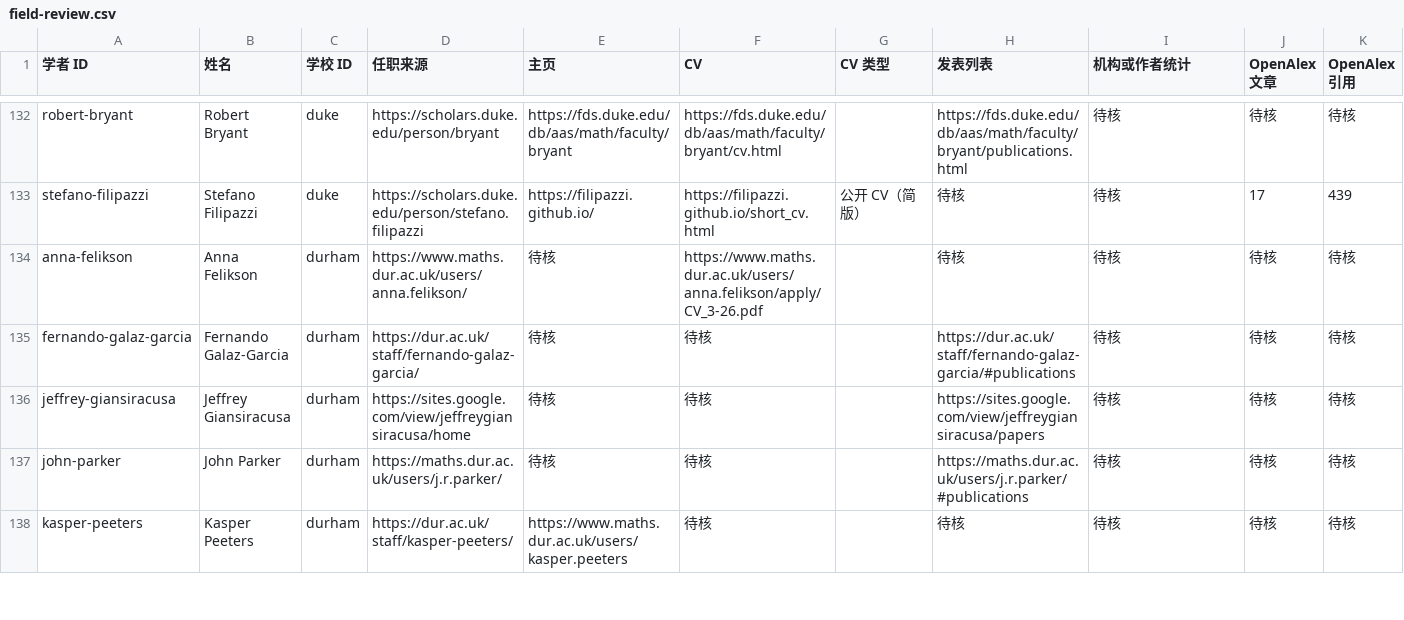
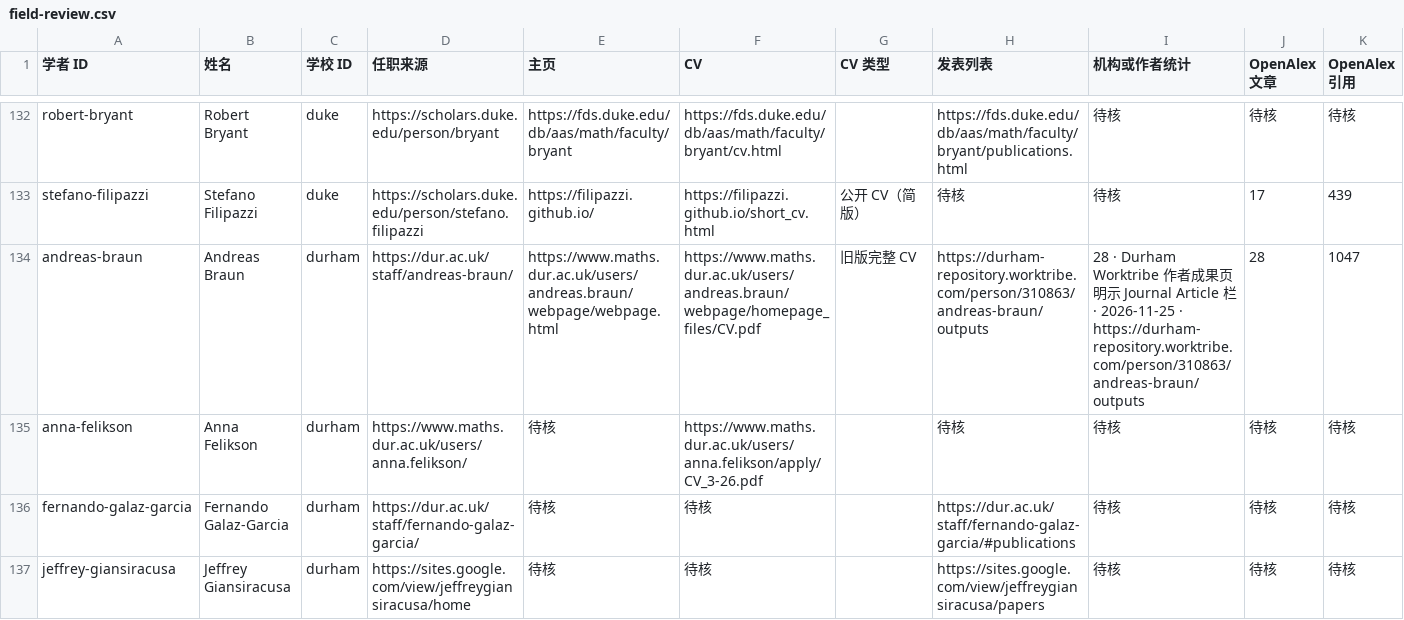
Before and after one commit to zyx-dirtystar/geometry-faculty-atlas, a CSV file: collector/field-review.csv, drawn as a sheet; only a part is shown, gaps mark what is left out; the shorter side is filled out with more unchanged rows; rows hold the shown columns only; the diff covers the shown part only; the diff names each change by its address in the sheet, - before the commit and + after, or states it on an @@ line.

```diff
--- a/collector/field-review.csv
+++ b/collector/field-review.csv
+row 134: andreas-braun | Andreas Braun | durham | https://dur.ac.uk/staff/andreas-braun/ | https://www.maths.dur.ac.uk/users/andreas.braun/webpage/webpage.html | https://www.maths.dur.ac.uk/users/andreas.braun/webpage/homepage_files/CV.pdf | 旧版完整 CV | https://durham-repository.worktribe.com/person/310863/andreas-braun/outputs | 28 · Durham Worktribe 作者成果页明示 Journal Article 栏 · 2026-11-25 · https://durham-repository.worktribe.com/person/310863/andreas-braun/outputs | 28 | 1047
```
Also changed, not shown: 2 added rows elsewhere in this file, collector/school-review.csv, 11 other files.
